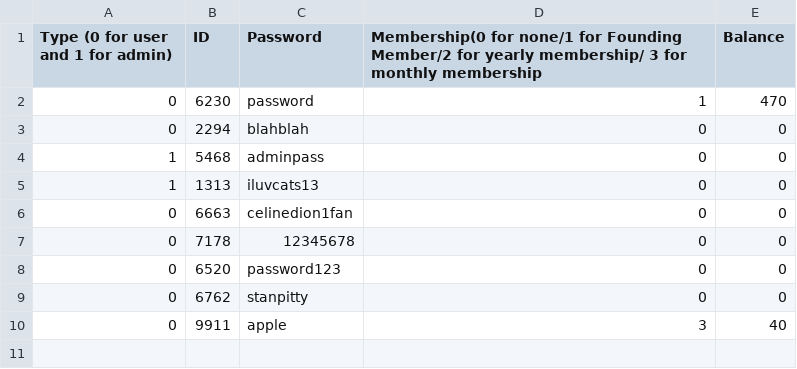
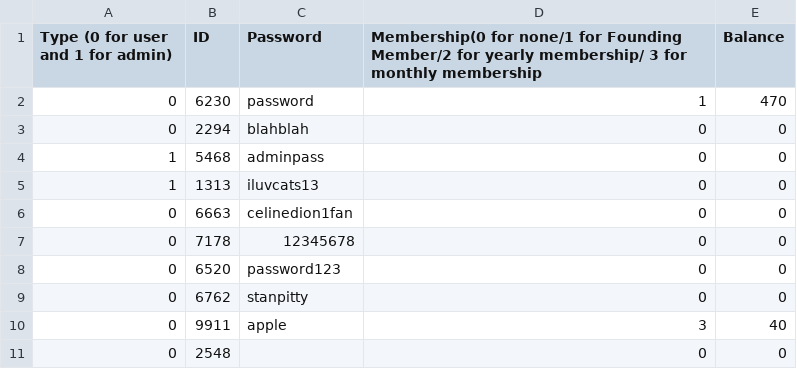
Before and after one commit to hnc13/a4, a CSV file: data-files/Accounts.csv, drawn as a sheet.

```diff
--- a/data-files/Accounts.csv
+++ b/data-files/Accounts.csv
@@ -10 +10,2 @@ Type (0 for user and 1 for admin),ID,Password,Membership(0 for none/1 for Foundi
 0,9911,apple,3,40
+0,2548,,0,0
```
Also changed, not shown: 1 other file.
